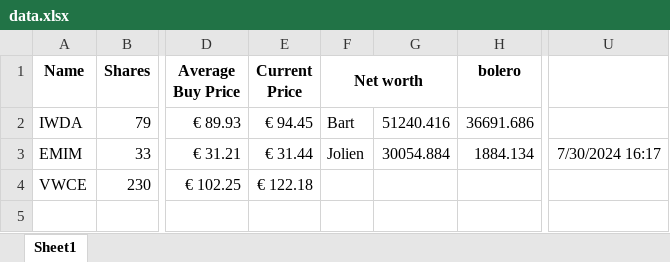
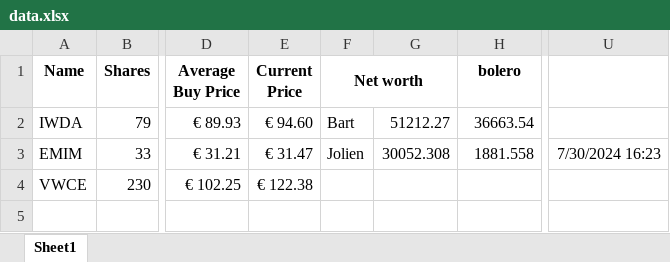
Before and after one commit to BartMeer/Stock-tracker, an Excel workbook: data.xlsx, sheet Sheet1, drawn as a sheet; only a part is shown, gaps mark what is left out; values as stored, in another font and other column widths than the file's, no borders; the diff names each change by its address in the sheet, - before the commit and + after, or states it on an @@ line.

```diff
--- a/data.xlsx (sheet Sheet1)
+++ b/data.xlsx (sheet Sheet1)
-E2 (Current Price): € 94.45
+E2 (Current Price): € 94.60
-G2: 51240.416
+G2: 51212.27
-H2 (bolero): 36691.686
+H2 (bolero): 36663.54
-E3 (Current Price): € 31.44
+E3 (Current Price): € 31.47
-G3: 30054.884
+G3: 30052.308
-H3 (bolero): 1884.134
+H3 (bolero): 1881.558
-U3: 7/30/2024 16:17
+U3: 7/30/2024 16:23
-E4 (Current Price): € 122.18
+E4 (Current Price): € 122.38
```
Also changed, not shown: 3 other files.
